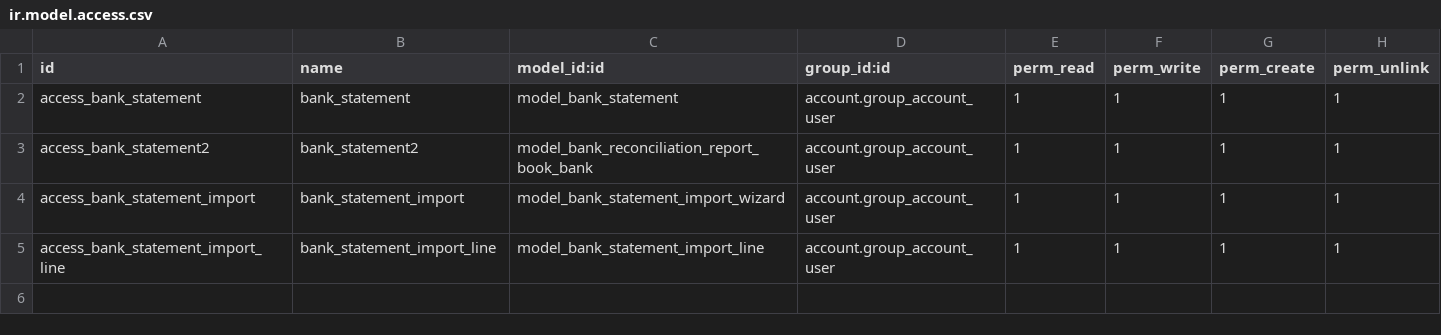
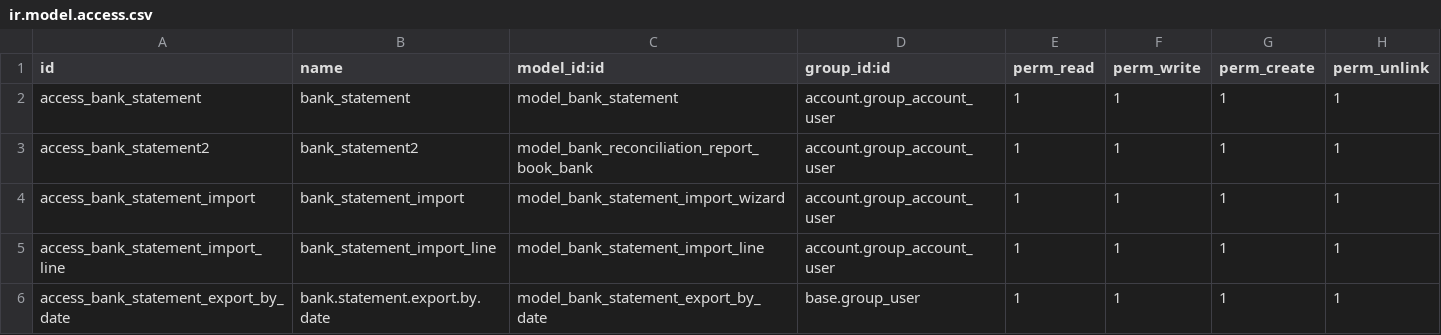
Before and after one commit to Samluuck/forgpt, a CSV file: bank_reconciliation/security/ir.model.access.csv, drawn as a sheet; the diff names each change by its address in the sheet, - before the commit and + after, or states it on an @@ line.

```diff
--- a/bank_reconciliation/security/ir.model.access.csv
+++ b/bank_reconciliation/security/ir.model.access.csv
+row 6: access_bank_statement_export_by_date | bank.statement.export.by.date | model_bank_statement_export_by_date | base.group_user | 1 | 1 | 1 | 1
```
Also changed, not shown: 5 other files.
